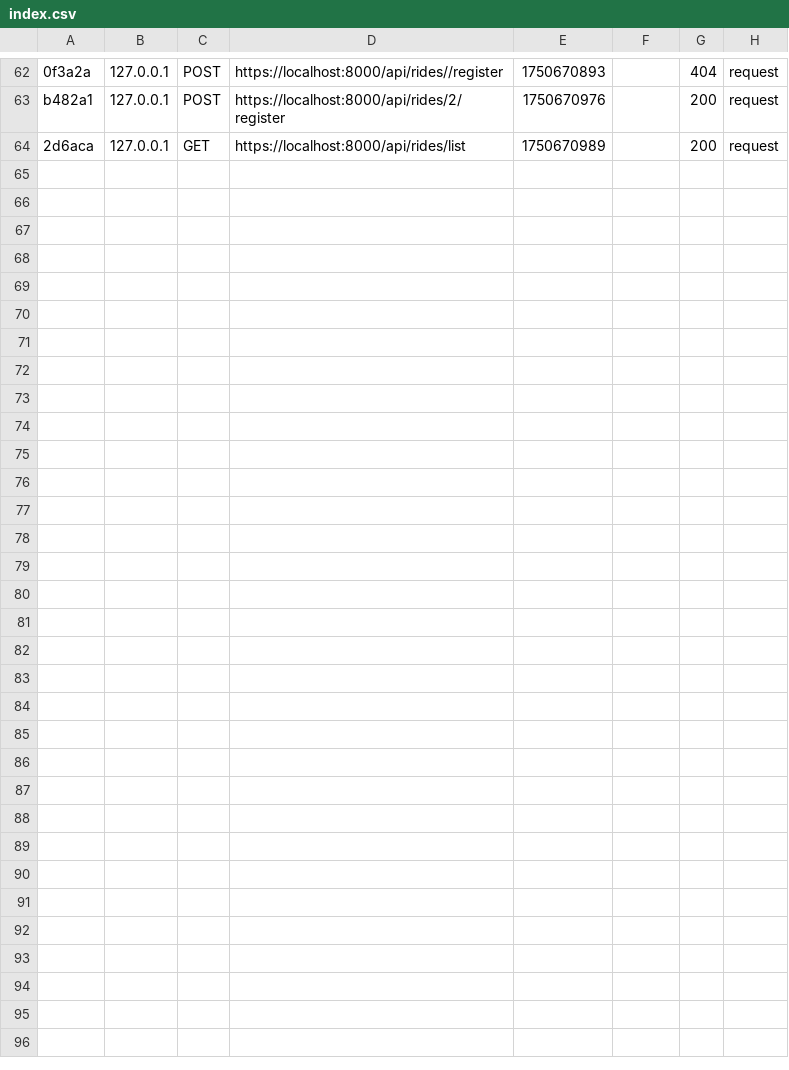
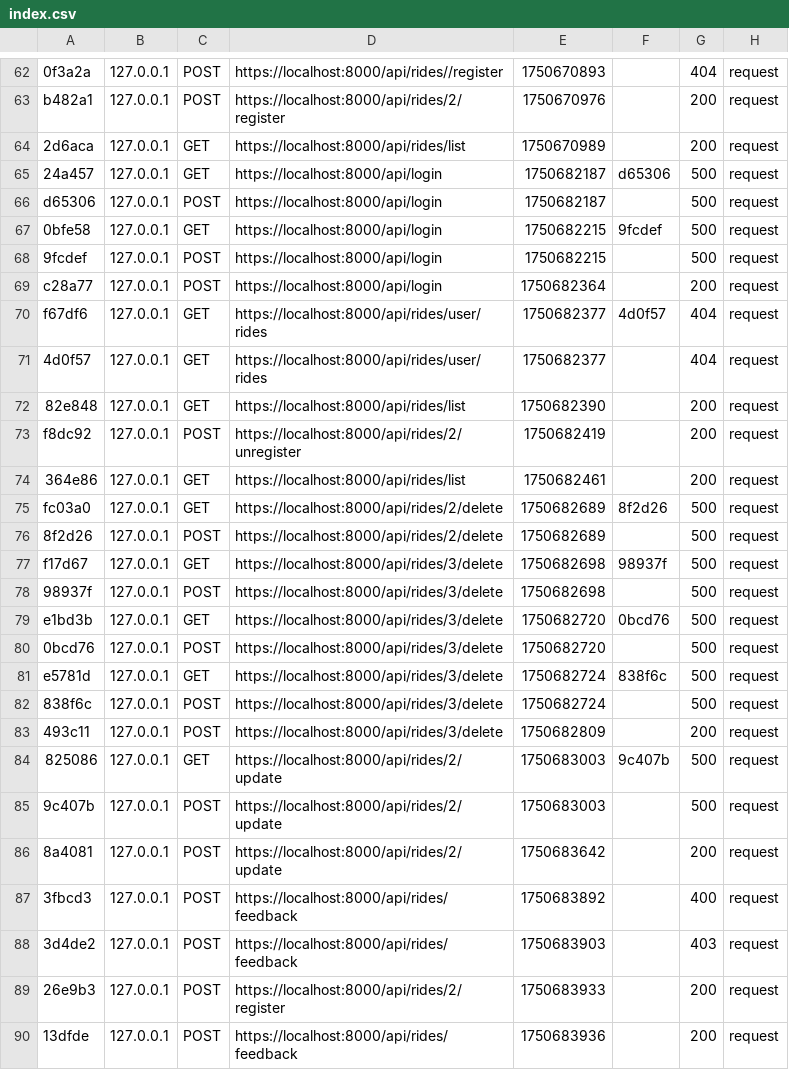
Before and after one commit to zhoche/EcoRideProject, a CSV file: backend/var/cache/dev/profiler/index.csv, drawn as a sheet; only a part is shown, gaps mark what is left out.

Commit message:
rides : register OK, unregister OK, update OK,feedback OK

```diff
--- a/backend/var/cache/dev/profiler/index.csv
+++ b/backend/var/cache/dev/profiler/index.csv
@@ -64 +64,27 @@ b482a1,127.0.0.1,POST,https://localhost:8000/api/rides/2/register,1750670976,,20
 2d6aca,127.0.0.1,GET,https://localhost:8000/api/rides/list,1750670989,,200,request
+24a457,127.0.0.1,GET,https://localhost:8000/api/login,1750682187,d65306,500,request
+d65306,127.0.0.1,POST,https://localhost:8000/api/login,1750682187,,500,request
+0bfe58,127.0.0.1,GET,https://localhost:8000/api/login,1750682215,9fcdef,500,request
+9fcdef,127.0.0.1,POST,https://localhost:8000/api/login,1750682215,,500,request
+c28a77,127.0.0.1,POST,https://localhost:8000/api/login,1750682364,,200,request
+f67df6,127.0.0.1,GET,https://localhost:8000/api/rides/user/rides,1750682377,4d0f57,404,request
+4d0f57,127.0.0.1,GET,https://localhost:8000/api/rides/user/rides,1750682377,,404,request
+82e848,127.0.0.1,GET,https://localhost:8000/api/rides/list,1750682390,,200,request
+f8dc92,127.0.0.1,POST,https://localhost:8000/api/rides/2/unregister,1750682419,,200,request
+364e86,127.0.0.1,GET,https://localhost:8000/api/rides/list,1750682461,,200,request
+fc03a0,127.0.0.1,GET,https://localhost:8000/api/rides/2/delete,1750682689,8f2d26,500,request
+8f2d26,127.0.0.1,POST,https://localhost:8000/api/rides/2/delete,1750682689,,500,request
+f17d67,127.0.0.1,GET,https://localhost:8000/api/rides/3/delete,1750682698,98937f,500,request
+98937f,127.0.0.1,POST,https://localhost:8000/api/rides/3/delete,1750682698,,500,request
+e1bd3b,127.0.0.1,GET,https://localhost:8000/api/rides/3/delete,1750682720,0bcd76,500,request
+0bcd76,127.0.0.1,POST,https://localhost:8000/api/rides/3/delete,1750682720,,500,request
+e5781d,127.0.0.1,GET,https://localhost:8000/api/rides/3/delete,1750682724,838f6c,500,request
+838f6c,127.0.0.1,POST,https://localhost:8000/api/rides/3/delete,1750682724,,500,request
+493c11,127.0.0.1,POST,https://localhost:8000/api/rides/3/delete,1750682809,,200,request
+825086,127.0.0.1,GET,https://localhost:8000/api/rides/2/update,1750683003,9c407b,500,request
+9c407b,127.0.0.1,POST,https://localhost:8000/api/rides/2/update,1750683003,,500,request
+8a4081,127.0.0.1,POST,https://localhost:8000/api/rides/2/update,1750683642,,200,request
+3fbcd3,127.0.0.1,POST,https://localhost:8000/api/rides/feedback,1750683892,,400,request
+3d4de2,127.0.0.1,POST,https://localhost:8000/api/rides/feedback,1750683903,,403,request
+26e9b3,127.0.0.1,POST,https://localhost:8000/api/rides/2/register,1750683933,,200,request
+13dfde,127.0.0.1,POST,https://localhost:8000/api/rides/feedback,1750683936,,200,request
```
Also changed, not shown: 13 other files.
